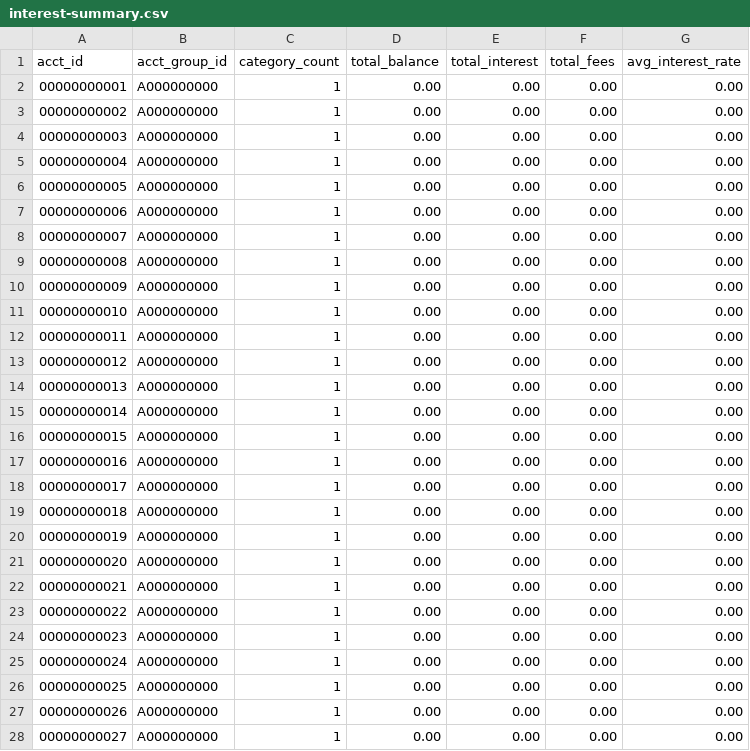
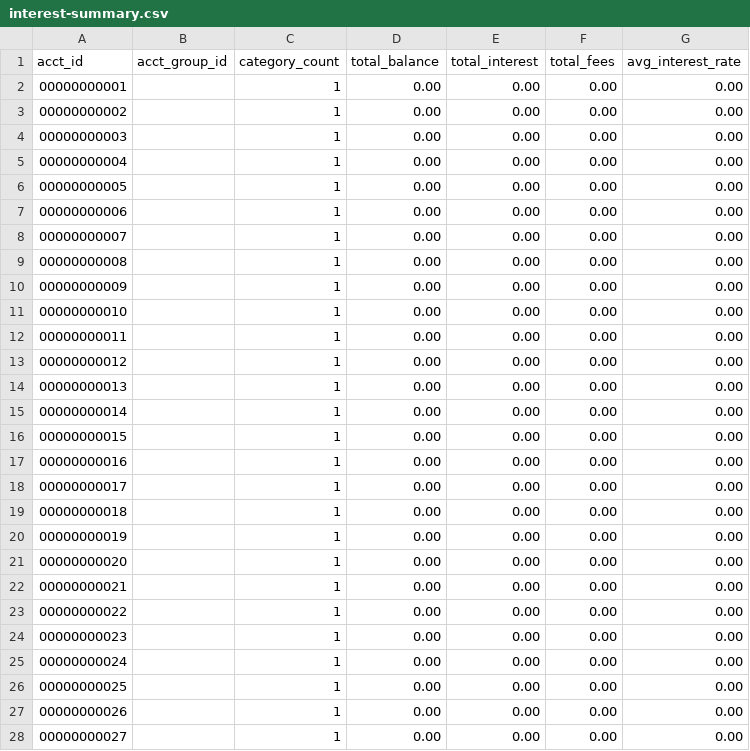
Before and after one commit to Customer-Workshop/ts-cobol-carddemo, a CSV file: app/data/reports/interest-summary.csv, drawn as a sheet; only a part is shown; the diff covers the shown part only.

```diff
--- a/app/data/reports/interest-summary.csv
+++ b/app/data/reports/interest-summary.csv
@@ -1,28 +1,28 @@
 acct_id,acct_group_id,category_count,total_balance,total_interest,total_fees,avg_interest_rate
-00000000001,A000000000,1,0.00,0.00,0.00,0.00
-00000000002,A000000000,1,0.00,0.00,0.00,0.00
-00000000003,A000000000,1,0.00,0.00,0.00,0.00
-00000000004,A000000000,1,0.00,0.00,0.00,0.00
-00000000005,A000000000,1,0.00,0.00,0.00,0.00
-00000000006,A000000000,1,0.00,0.00,0.00,0.00
-00000000007,A000000000,1,0.00,0.00,0.00,0.00
-00000000008,A000000000,1,0.00,0.00,0.00,0.00
-00000000009,A000000000,1,0.00,0.00,0.00,0.00
-00000000010,A000000000,1,0.00,0.00,0.00,0.00
-00000000011,A000000000,1,0.00,0.00,0.00,0.00
-00000000012,A000000000,1,0.00,0.00,0.00,0.00
-00000000013,A000000000,1,0.00,0.00,0.00,0.00
-00000000014,A000000000,1,0.00,0.00,0.00,0.00
-00000000015,A000000000,1,0.00,0.00,0.00,0.00
-00000000016,A000000000,1,0.00,0.00,0.00,0.00
-00000000017,A000000000,1,0.00,0.00,0.00,0.00
-00000000018,A000000000,1,0.00,0.00,0.00,0.00
-00000000019,A000000000,1,0.00,0.00,0.00,0.00
-00000000020,A000000000,1,0.00,0.00,0.00,0.00
-00000000021,A000000000,1,0.00,0.00,0.00,0.00
-00000000022,A000000000,1,0.00,0.00,0.00,0.00
-00000000023,A000000000,1,0.00,0.00,0.00,0.00
-00000000024,A000000000,1,0.00,0.00,0.00,0.00
-00000000025,A000000000,1,0.00,0.00,0.00,0.00
-00000000026,A000000000,1,0.00,0.00,0.00,0.00
-00000000027,A000000000,1,0.00,0.00,0.00,0.00
+00000000001,,1,0.00,0.00,0.00,0.00
+00000000002,,1,0.00,0.00,0.00,0.00
+00000000003,,1,0.00,0.00,0.00,0.00
+00000000004,,1,0.00,0.00,0.00,0.00
+00000000005,,1,0.00,0.00,0.00,0.00
+00000000006,,1,0.00,0.00,0.00,0.00
+00000000007,,1,0.00,0.00,0.00,0.00
+00000000008,,1,0.00,0.00,0.00,0.00
+00000000009,,1,0.00,0.00,0.00,0.00
+00000000010,,1,0.00,0.00,0.00,0.00
+00000000011,,1,0.00,0.00,0.00,0.00
+00000000012,,1,0.00,0.00,0.00,0.00
+00000000013,,1,0.00,0.00,0.00,0.00
+00000000014,,1,0.00,0.00,0.00,0.00
+00000000015,,1,0.00,0.00,0.00,0.00
+00000000016,,1,0.00,0.00,0.00,0.00
+00000000017,,1,0.00,0.00,0.00,0.00
+00000000018,,1,0.00,0.00,0.00,0.00
+00000000019,,1,0.00,0.00,0.00,0.00
+00000000020,,1,0.00,0.00,0.00,0.00
+00000000021,,1,0.00,0.00,0.00,0.00
+00000000022,,1,0.00,0.00,0.00,0.00
+00000000023,,1,0.00,0.00,0.00,0.00
+00000000024,,1,0.00,0.00,0.00,0.00
+00000000025,,1,0.00,0.00,0.00,0.00
+00000000026,,1,0.00,0.00,0.00,0.00
+00000000027,,1,0.00,0.00,0.00,0.00
```
Also changed, not shown: 23 edited cells elsewhere in this file, 2 other files.
